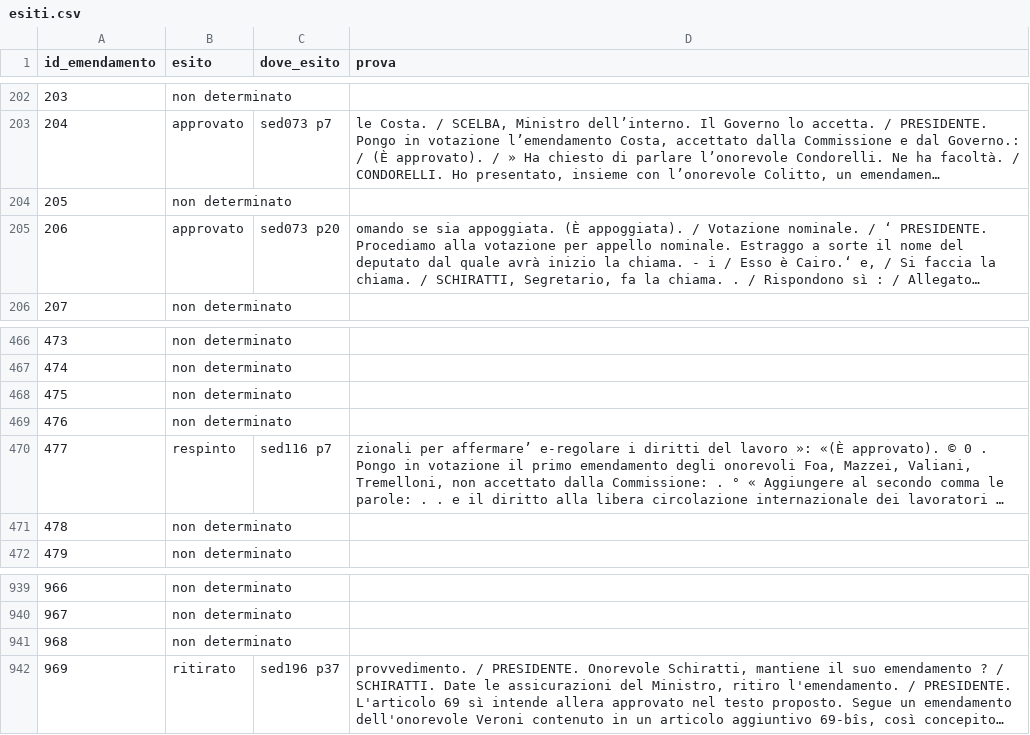
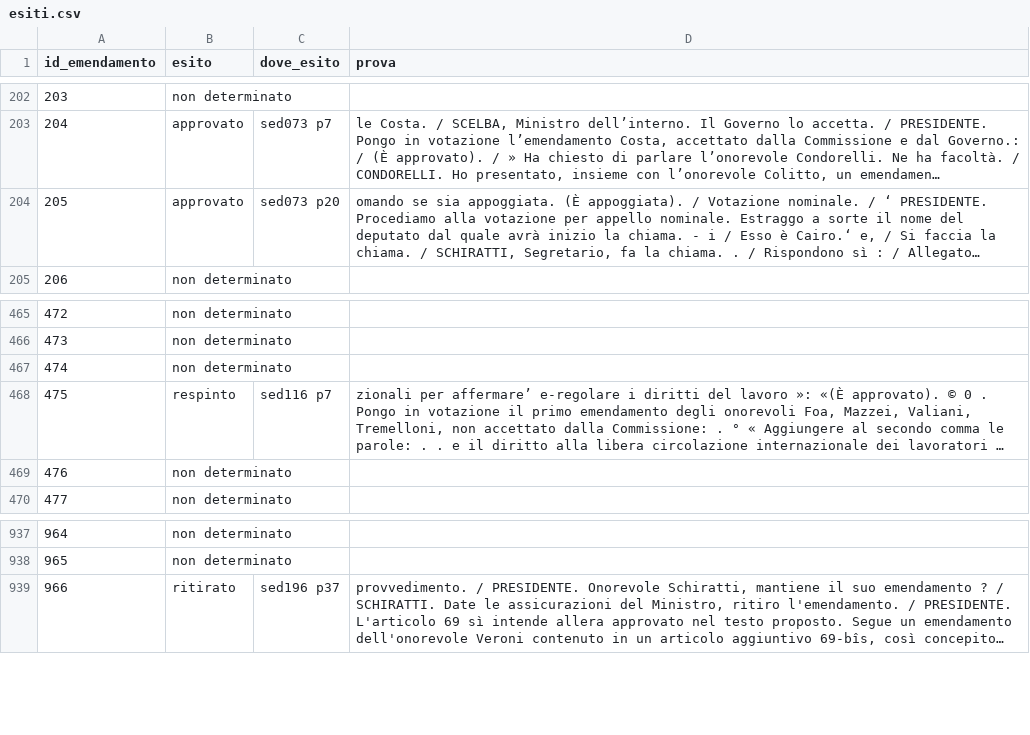
Before and after one commit to giacomo-melli/costituente-reti, a CSV file: pipeline/extraction/esiti.csv, drawn as a sheet; only a part is shown, gaps mark what is left out; long unchanged cells end in …; removed rows and columns are numbered as before the commit, all else as after; the diff names each change by its address in the sheet, - before the commit and + after, or states it on an @@ line.

```diff
--- a/pipeline/extraction/esiti.csv
+++ b/pipeline/extraction/esiti.csv
-row 204: 205 | non determinato
@@ column A (id_emendamento) renumbered from row 204 down @@
-row 469: 476 | non determinato
-row 941: 968 | non determinato
```
Also changed, not shown: data/en/edgelist_amendments_conservative.csv, data/en/edgelist_other_acts.csv, 32 other files.
